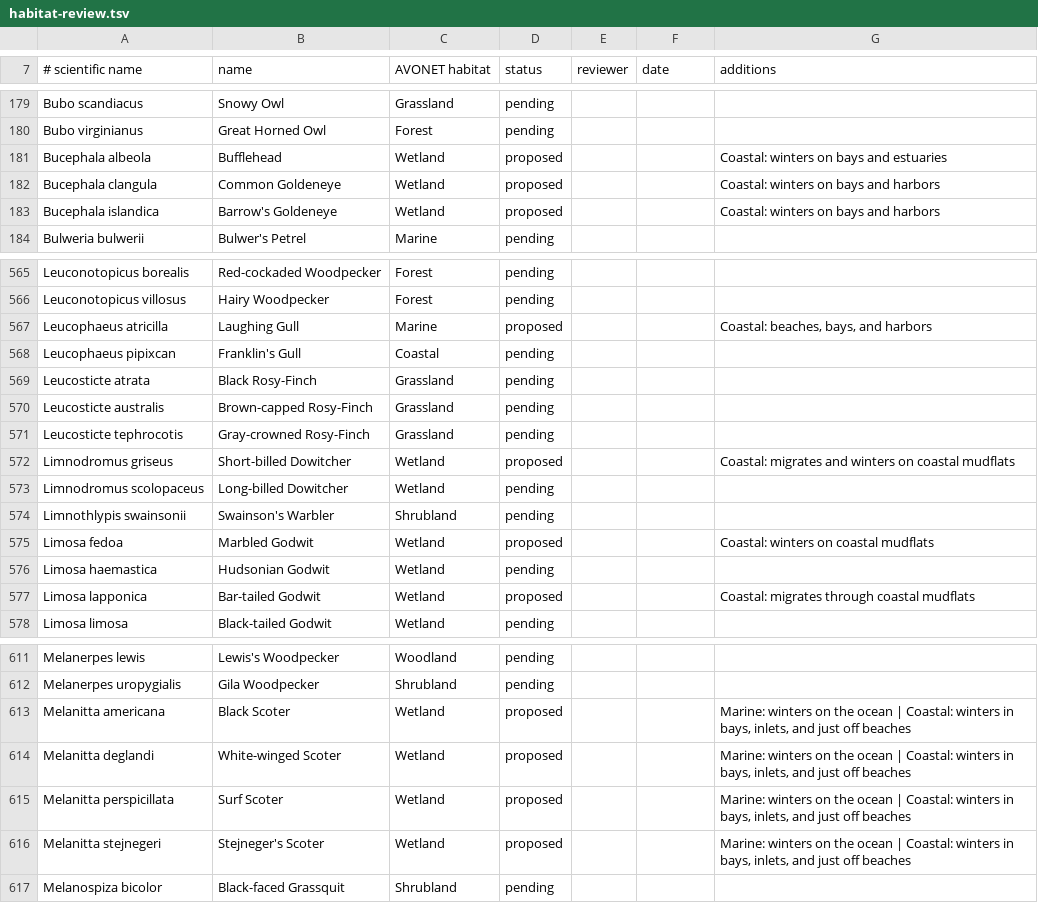
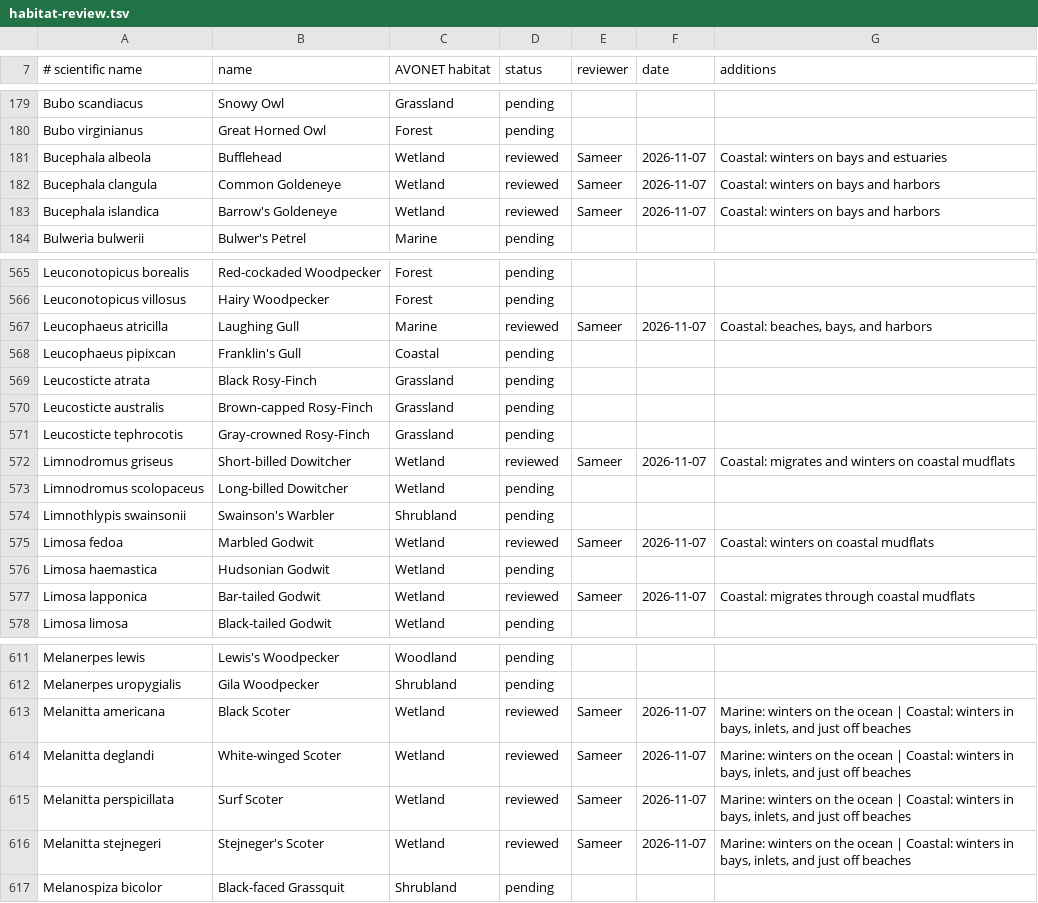
Before and after one commit to Sajmani/birdview, a TSV file: data/habitat-review.tsv, drawn as a sheet; only a part is shown, gaps mark what is left out; the diff covers the shown part only.

Commit message:
Approve habitat additions for 60 water birds
Sameer reviewed pass 1's proposals and approved them, adding Shore and
estuary to Killdeer. In Kings County in November at 1 in 1,000, Shore
and sea now draws 19 birds instead of 8.

```diff
--- a/data/habitat-review.tsv
+++ b/data/habitat-review.tsv
@@ -180,5 +180,5 @@ Bubo scandiacus	Snowy Owl	Grassland	pending
 Bubo virginianus	Great Horned Owl	Forest	pending			
-Bucephala albeola	Bufflehead	Wetland	proposed			Coastal: winters on bays and estuaries
-Bucephala clangula	Common Goldeneye	Wetland	proposed			Coastal: winters on bays and harbors
-Bucephala islandica	Barrow's Goldeneye	Wetland	proposed			Coastal: winters on bays and harbors
+Bucephala albeola	Bufflehead	Wetland	reviewed	Sameer	2026-11-07	Coastal: winters on bays and estuaries
+Bucephala clangula	Common Goldeneye	Wetland	reviewed	Sameer	2026-11-07	Coastal: winters on bays and harbors
+Bucephala islandica	Barrow's Goldeneye	Wetland	reviewed	Sameer	2026-11-07	Coastal: winters on bays and harbors
 Bulweria bulwerii	Bulwer's Petrel	Marine	pending			
@@ -566,3 +566,3 @@ Leuconotopicus borealis	Red-cockaded Woodpecker	Forest	pending
 Leuconotopicus villosus	Hairy Woodpecker	Forest	pending			
-Leucophaeus atricilla	Laughing Gull	Marine	proposed			Coastal: beaches, bays, and harbors
+Leucophaeus atricilla	Laughing Gull	Marine	reviewed	Sameer	2026-11-07	Coastal: beaches, bays, and harbors
 Leucophaeus pipixcan	Franklin's Gull	Coastal	pending			
@@ -571,8 +571,8 @@ Leucosticte australis	Brown-capped Rosy-Finch	Grassland	pending
 Leucosticte tephrocotis	Gray-crowned Rosy-Finch	Grassland	pending			
-Limnodromus griseus	Short-billed Dowitcher	Wetland	proposed			Coastal: migrates and winters on coastal mudflats
+Limnodromus griseus	Short-billed Dowitcher	Wetland	reviewed	Sameer	2026-11-07	Coastal: migrates and winters on coastal mudflats
 Limnodromus scolopaceus	Long-billed Dowitcher	Wetland	pending			
 Limnothlypis swainsonii	Swainson's Warbler	Shrubland	pending			
-Limosa fedoa	Marbled Godwit	Wetland	proposed			Coastal: winters on coastal mudflats
+Limosa fedoa	Marbled Godwit	Wetland	reviewed	Sameer	2026-11-07	Coastal: winters on coastal mudflats
 Limosa haemastica	Hudsonian Godwit	Wetland	pending			
-Limosa lapponica	Bar-tailed Godwit	Wetland	proposed			Coastal: migrates through coastal mudflats
+Limosa lapponica	Bar-tailed Godwit	Wetland	reviewed	Sameer	2026-11-07	Coastal: migrates through coastal mudflats
 Limosa limosa	Black-tailed Godwit	Wetland	pending			
@@ -612,6 +612,6 @@ Melanerpes lewis	Lewis's Woodpecker	Woodland	pending
 Melanerpes uropygialis	Gila Woodpecker	Shrubland	pending			
-Melanitta americana	Black Scoter	Wetland	proposed			Marine: winters on the ocean | Coastal: winters in bays, inlets, and just off beaches
-Melanitta deglandi	White-winged Scoter	Wetland	proposed			Marine: winters on the ocean | Coastal: winters in bays, inlets, and just off beaches
-Melanitta perspicillata	Surf Scoter	Wetland	proposed			Marine: winters on the ocean | Coastal: winters in bays, inlets, and just off beaches
-Melanitta stejnegeri	Stejneger's Scoter	Wetland	proposed			Marine: winters on the ocean | Coastal: winters in bays, inlets, and just off beaches
+Melanitta americana	Black Scoter	Wetland	reviewed	Sameer	2026-11-07	Marine: winters on the ocean | Coastal: winters in bays, inlets, and just off beaches
+Melanitta deglandi	White-winged Scoter	Wetland	reviewed	Sameer	2026-11-07	Marine: winters on the ocean | Coastal: winters in bays, inlets, and just off beaches
+Melanitta perspicillata	Surf Scoter	Wetland	reviewed	Sameer	2026-11-07	Marine: winters on the ocean | Coastal: winters in bays, inlets, and just off beaches
+Melanitta stejnegeri	Stejneger's Scoter	Wetland	reviewed	Sameer	2026-11-07	Marine: winters on the ocean | Coastal: winters in bays, inlets, and just off beaches
 Melanospiza bicolor	Black-faced Grassquit	Shrubland	pending			
```
Also changed, not shown: 148 edited cells elsewhere in this file, 2 other files.
